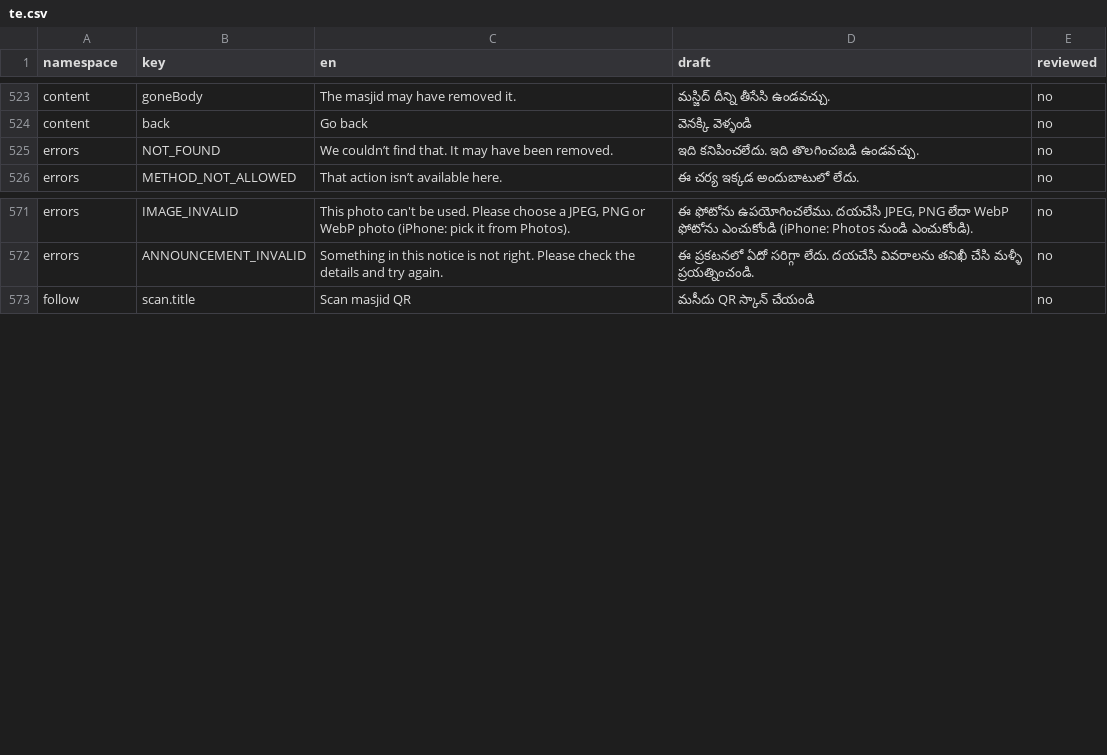
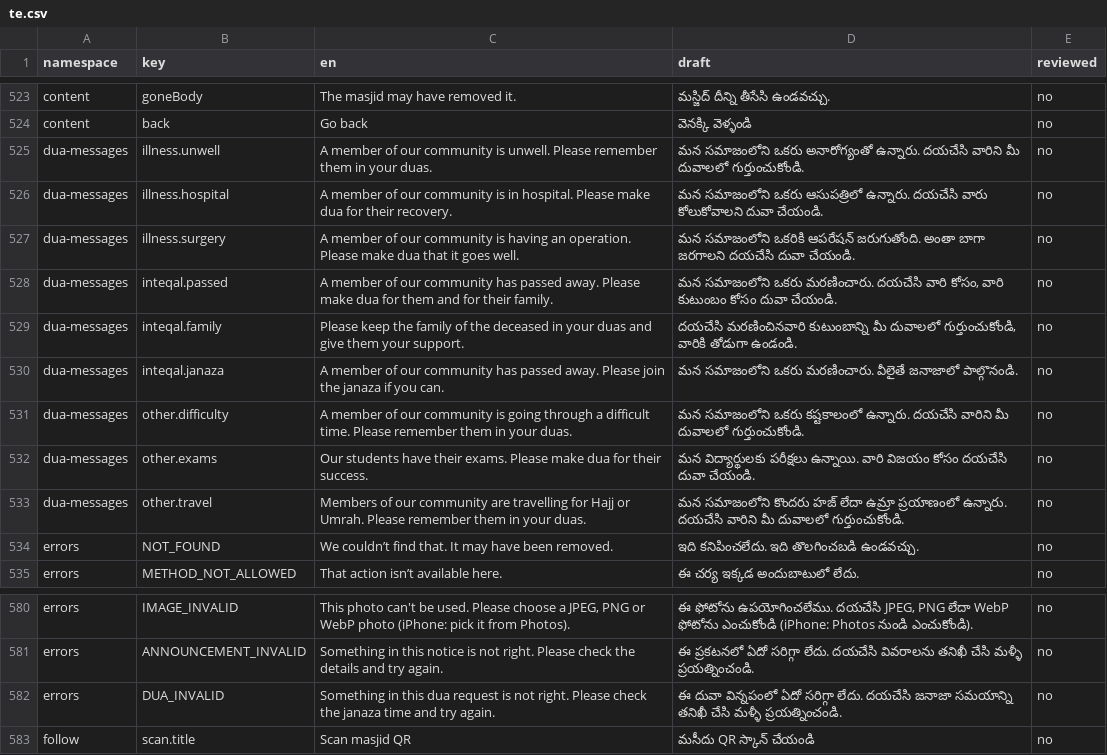
Before and after one commit to syedtalha88/Al-Masjid, a CSV file: packages/i18n/review/te.csv, drawn as a sheet; only a part is shown, gaps mark what is left out.

```diff
--- a/packages/i18n/review/te.csv
+++ b/packages/i18n/review/te.csv
@@ -524,2 +524,11 @@ content,goneBody,The masjid may have removed it.,మస్జిద్ దీన
 content,back,Go back,వెనక్కి వెళ్ళండి,no
+dua-messages,illness.unwell,A member of our community is unwell. Please remember them in your duas.,మన సమాజంలోని ఒకరు అనారోగ్యంతో ఉన్నారు. దయచేసి వారిని మీ దువాలలో గుర్తుంచుకోండి.,no
+dua-messages,illness.hospital,A member of our community is in hospital. Please make dua for their recovery.,మన సమాజంలోని ఒకరు ఆసుపత్రిలో ఉన్నారు. దయచేసి వారు కోలుకోవాలని దువా చేయండి.,no
+dua-messages,illness.surgery,A member of our community is having an operation. Please make dua that it goes well.,మన సమాజంలోని ఒకరికి ఆపరేషన్ జరుగుతోంది. అంతా బాగా జరగాలని దయచేసి దువా చేయండి.,no
+dua-messages,inteqal.passed,A member of our community has passed away. Please make dua for them and for their family.,"మన సమాజంలోని ఒకరు మరణించారు. దయచేసి వారి కోసం, వారి కుటుంబం కోసం దువా చేయండి.",no
+dua-messages,inteqal.family,Please keep the family of the deceased in your duas and give them your support.,"దయచేసి మరణించినవారి కుటుంబాన్ని మీ దువాలలో గుర్తుంచుకోండి, వారికి తోడుగా ఉండండి.",no
+dua-messages,inteqal.janaza,A member of our community has passed away. Please join the janaza if you can.,మన సమాజంలోని ఒకరు మరణించారు. వీలైతే జనాజాలో పాల్గొనండి.,no
+dua-messages,other.difficulty,A member of our community is going through a difficult time. Please remember them in your duas.,మన సమాజంలోని ఒకరు కష్టకాలంలో ఉన్నారు. దయచేసి వారిని మీ దువాలలో గుర్తుంచుకోండి.,no
+dua-messages,other.exams,Our students have their exams. Please make dua for their success.,మన విద్యార్థులకు పరీక్షలు ఉన్నాయి. వారి విజయం కోసం దయచేసి దువా చేయండి.,no
+dua-messages,other.travel,Members of our community are travelling for Hajj or Umrah. Please remember them in your duas.,మన సమాజంలోని కొందరు హజ్ లేదా ఉమ్రా ప్రయాణంలో ఉన్నారు. దయచేసి వారిని మీ దువాలలో గుర్తుంచుకోండి.,no
 errors,NOT_FOUND,We couldn’t find that. It may have been removed.,ఇది కనిపించలేదు. ఇది తొలగించబడి ఉండవచ్చు.,no
@@ -572,2 +581,3 @@ errors,IMAGE_INVALID,"This photo can't be used. Please choose a JPEG, PNG or Web
 errors,ANNOUNCEMENT_INVALID,Something in this notice is not right. Please check the details and try again.,ఈ ప్రకటనలో ఏదో సరిగ్గా లేదు. దయచేసి వివరాలను తనిఖీ చేసి మళ్ళీ ప్రయత్నించండి.,no
+errors,DUA_INVALID,Something in this dua request is not right. Please check the janaza time and try again.,ఈ దువా విన్నపంలో ఏదో సరిగ్గా లేదు. దయచేసి జనాజా సమయాన్ని తనిఖీ చేసి మళ్ళీ ప్రయత్నించండి.,no
 follow,scan.title,Scan masjid QR,మసీదు QR స్కాన్ చేయండి,no
```
Also changed, not shown: packages/i18n/review/hi.csv, packages/i18n/review/ur.csv, 16 other files.
